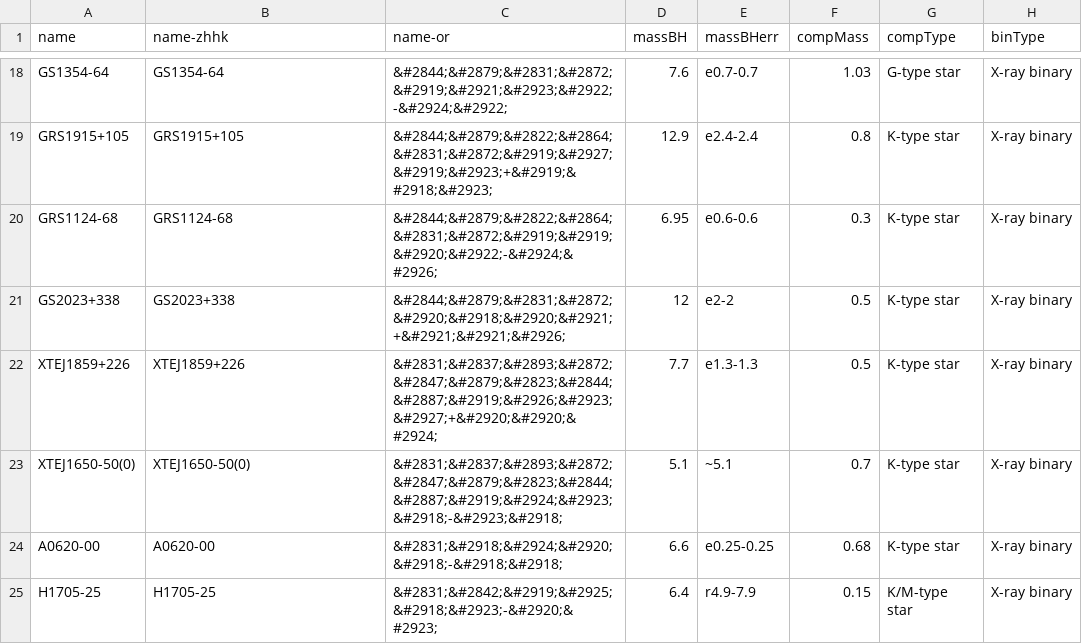
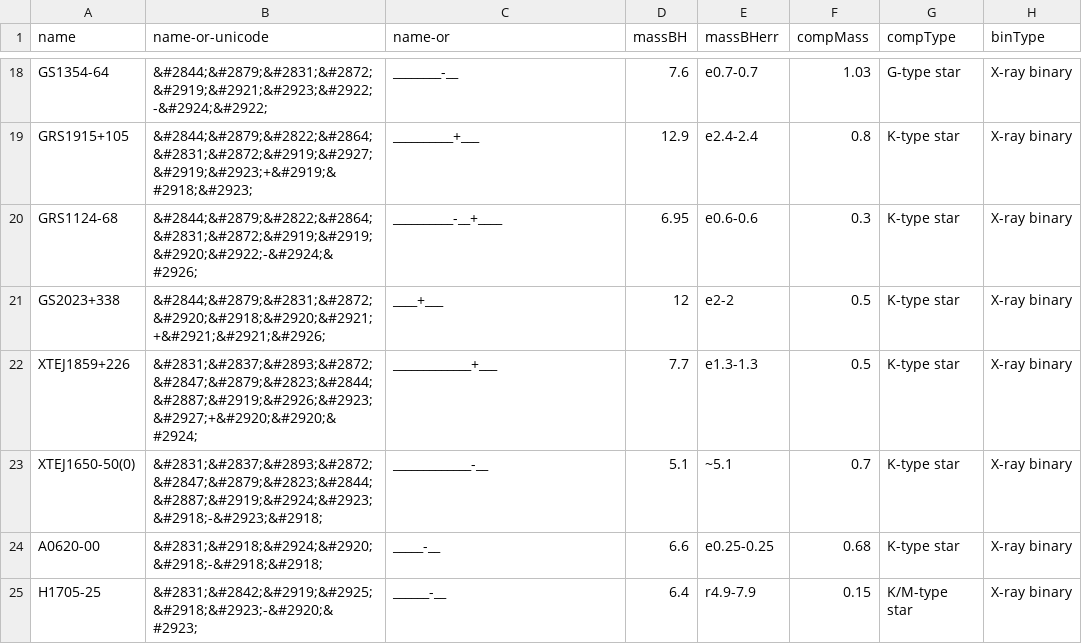
Before and after one commit to chrisnorth/plotgw, a CSV file: csv/bhcat-tr.csv, drawn as a sheet; only a part is shown, gaps mark what is left out; the diff covers the shown part only; the diff names each change by its address in the sheet, - before the commit and + after, or states it on an @@ line.

Commit message:
Updated zh-hk, better unicode support

```diff
--- a/csv/bhcat-tr.csv
+++ b/csv/bhcat-tr.csv
-B1: name-zhhk
+B1: name-or-unicode
-B18 (name-or-unicode): GS1354-64
+B18 (name-or-unicode): &#2844;&#2879;&#2831;&#2872;&#2919;&#2921;&#2923;&#2922;-&#2924;&#2922;
-C18 (name-or): &#2844;&#2879;&#2831;&#2872;&#2919;&#2921;&#2923;&#2922;-&#2924;&#2922;
+C18 (name-or): ________-__
-B19 (name-or-unicode): GRS1915+105
+B19 (name-or-unicode): &#2844;&#2879;&#2822;&#2864;&#2831;&#2872;&#2919;&#2927;&#2919;&#2923;+&#2919;&#2918;&#2923;
-C19 (name-or): &#2844;&#2879;&#2822;&#2864;&#2831;&#2872;&#2919;&#2927;&#2919;&#2923;+&#2919;&#2918;&#2923;
+C19 (name-or): __________+___
-B20 (name-or-unicode): GRS1124-68
+B20 (name-or-unicode): &#2844;&#2879;&#2822;&#2864;&#2831;&#2872;&#2919;&#2919;&#2920;&#2922;-&#2924;&#2926;
-C20 (name-or): &#2844;&#2879;&#2822;&#2864;&#2831;&#2872;&#2919;&#2919;&#2920;&#2922;-&#2924;&#2926;
+C20 (name-or): __________-__+____
-B21 (name-or-unicode): GS2023+338
+B21 (name-or-unicode): &#2844;&#2879;&#2831;&#2872; &#2920;&#2918;&#2920;&#2921;+&#2921;&#2921;&#2926;
-C21 (name-or): &#2844;&#2879;&#2831;&#2872; &#2920;&#2918;&#2920;&#2921;+&#2921;&#2921;&#2926;
+C21 (name-or): ____+___
-B22 (name-or-unicode): XTEJ1859+226
+B22 (name-or-unicode): &#2831;&#2837;&#2893;&#2872;&#2847;&#2879;&#2823;&#2844;&#2887;&#2919;&#2926;&#2923;&#2927;+&#2920;&#2920;&#2924;
-C22 (name-or): &#2831;&#2837;&#2893;&#2872;&#2847;&#2879;&#2823;&#2844;&#2887;&#2919;&#2926;&#2923;&#2927;+&#2920;&#2920;&#2924;
+C22 (name-or): _____________+___
-B23 (name-or-unicode): XTEJ1650-50(0)
+B23 (name-or-unicode): &#2831;&#2837;&#2893;&#2872;&#2847;&#2879;&#2823;&#2844;&#2887;&#2919;&#2924;&#2923;&#2918;-&#2923;&#2918;
-C23 (name-or): &#2831;&#2837;&#2893;&#2872;&#2847;&#2879;&#2823;&#2844;&#2887;&#2919;&#2924;&#2923;&#2918;-&#2923;&#2918;
+C23 (name-or): _____________-__
-B24 (name-or-unicode): A0620-00
+B24 (name-or-unicode): &#2831;&#2918;&#2924;&#2920;&#2918;-&#2918;&#2918;
-C24 (name-or): &#2831;&#2918;&#2924;&#2920;&#2918;-&#2918;&#2918;
+C24 (name-or): _____-__
-B25 (name-or-unicode): H1705-25
+B25 (name-or-unicode): &#2831;&#2842;&#2919;&#2925;&#2918;&#2923;-&#2920;&#2923;
-C25 (name-or): &#2831;&#2842;&#2919;&#2925;&#2918;&#2923;-&#2920;&#2923;
+C25 (name-or): ______-__
```
Also changed, not shown: 48 edited cells elsewhere in this file, 7 other files.
